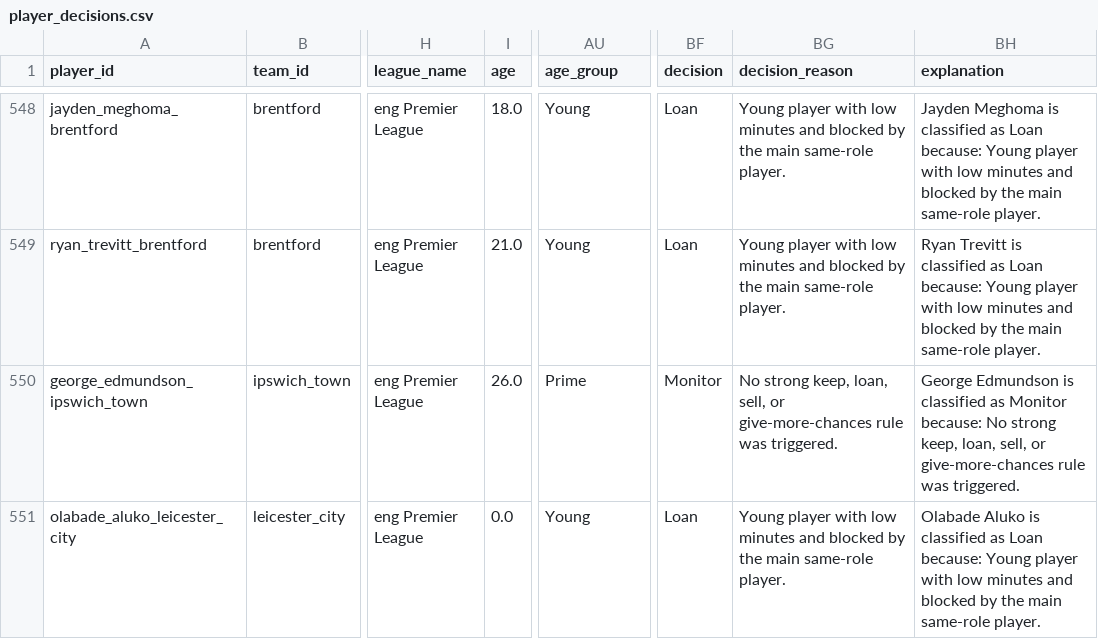
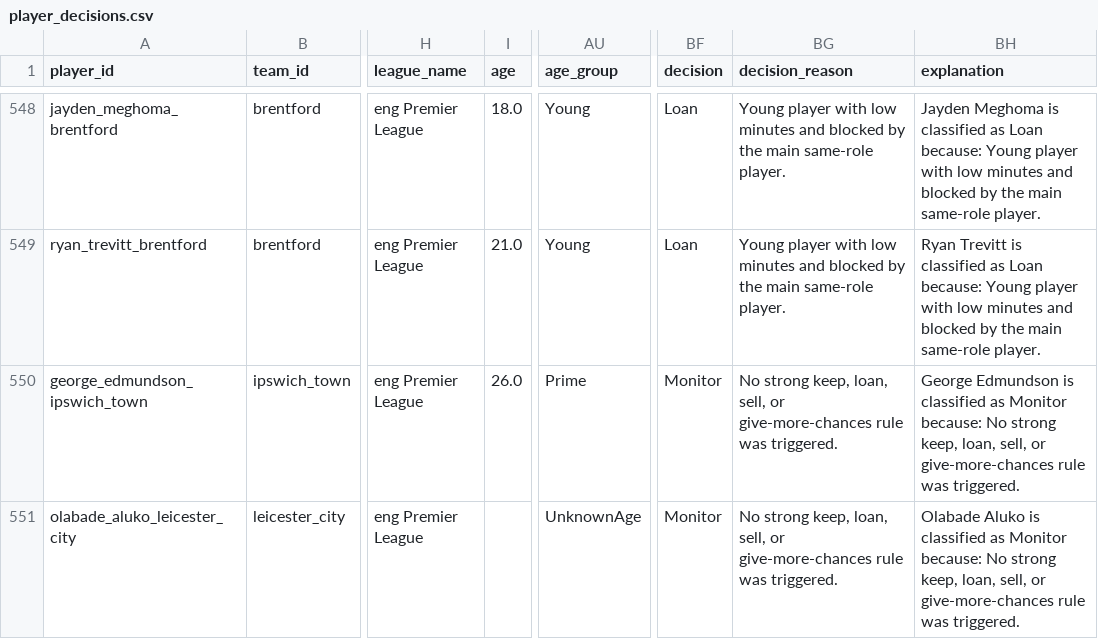
Before and after one commit to OmarFares26/football-squad-management-kg, a CSV file: 4 - logic/results/player_decisions.csv, drawn as a sheet; only a part is shown, gaps mark what is left out; the diff covers the shown part only; the diff names each change by its address in the sheet, - before the commit and + after, or states it on an @@ line.

```diff
--- a/4 - logic/results/player_decisions.csv
+++ b/4 - logic/results/player_decisions.csv
-I551 (age): 0.0
+I551 (age): (empty)
-AU551 (age_group): Young
+AU551 (age_group): UnknownAge
-BF551 (decision): Loan
+BF551 (decision): Monitor
-BG551 (decision_reason): Young player with low minutes and blocked by the main same-role player.
+BG551 (decision_reason): No strong keep, loan, sell, or give-more-chances rule was triggered.
-BH551 (explanation): …classified as Loan because: Young player with low minutes and blocked by the main same-role player.
+BH551 (explanation): …classified as Monitor because: No strong keep, loan, sell, or give-more-chances rule was triggered.
```
Also changed, not shown: 15 edited cells elsewhere in this file, 2 - construction/results/query_blocked_by_main_player.csv, 2 - construction/results/replacement_candidates_liverpool.csv, 11 other files.
